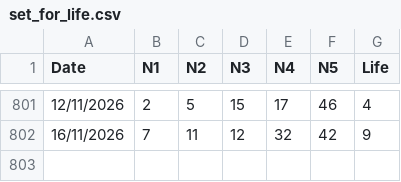
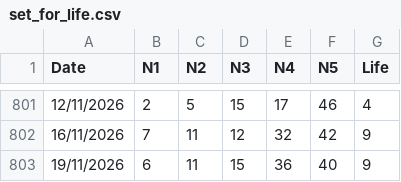
Before and after one commit to apkelepouris/predict-for-life-data, a CSV file: set_for_life.csv, drawn as a sheet; only a part is shown, gaps mark what is left out; the diff names each change by its address in the sheet, - before the commit and + after, or states it on an @@ line.

```diff
--- a/set_for_life.csv
+++ b/set_for_life.csv
+row 803: 19/11/2026 | 6 | 11 | 15 | 36 | 40 | 9
```
Also changed, not shown: 2 other files.
